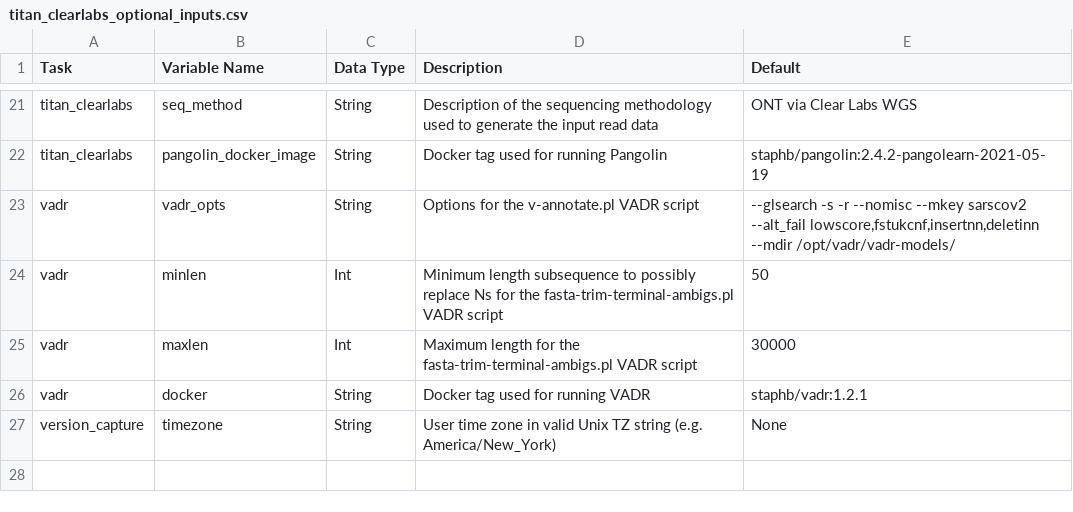
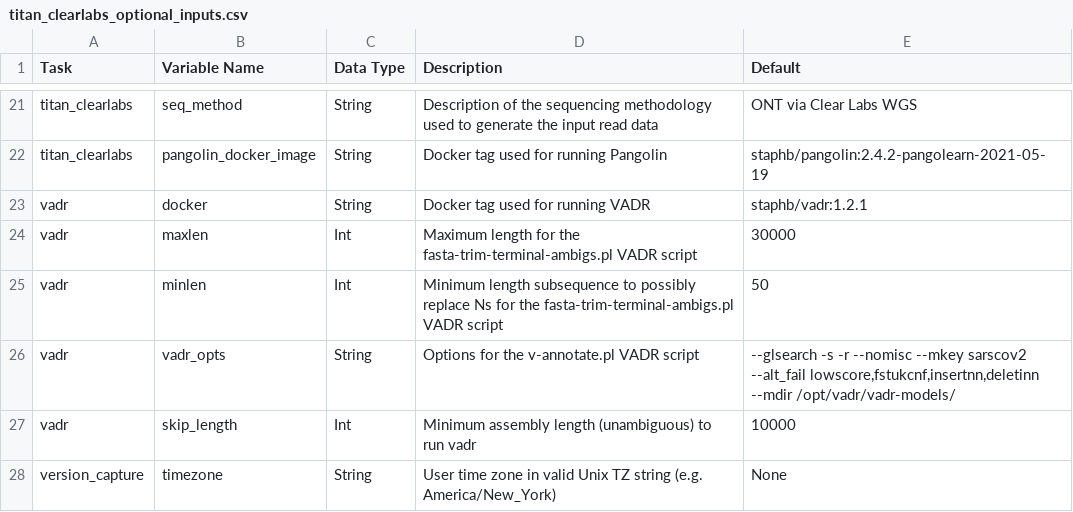
Before and after one commit to theiagen/public_health_viral_genomics, a CSV file: docs/source/tables/titan_workflows/titan_clearlabs_optional_inputs.csv, drawn as a sheet; only a part is shown, gaps mark what is left out.

Commit message:
Update docs

```diff
--- a/docs/source/tables/titan_workflows/titan_clearlabs_optional_inputs.csv
+++ b/docs/source/tables/titan_workflows/titan_clearlabs_optional_inputs.csv
@@ -22,6 +22,7 @@ titan_clearlabs,seq_method,String,Description of the sequencing methodology used
 titan_clearlabs,pangolin_docker_image,String,Docker tag used for running Pangolin,staphb/pangolin:2.4.2-pangolearn-2021-05-19
+vadr,docker,String,Docker tag used for running VADR,staphb/vadr:1.2.1
+vadr,maxlen,Int,Maximum length for the fasta-trim-terminal-ambigs.pl VADR script,30000
+vadr,minlen,Int,Minimum length subsequence to possibly replace Ns for the fasta-trim-terminal-ambigs.pl VADR script,50
 vadr,vadr_opts,String,Options for the v-annotate.pl VADR script,"--glsearch -s -r --nomisc --mkey sarscov2 --alt_fail lowscore,fstukcnf,insertnn,deletinn --mdir /opt/vadr/vadr-models/"
-vadr,minlen,Int,Minimum length subsequence to possibly replace Ns for the fasta-trim-terminal-ambigs.pl VADR script,50
-vadr,maxlen,Int,Maximum length for the fasta-trim-terminal-ambigs.pl VADR script,30000
-vadr,docker,String,Docker tag used for running VADR,staphb/vadr:1.2.1
+vadr,skip_length,Int,Minimum assembly length (unambiguous) to run vadr,10000
 version_capture,timezone,String,User time zone in valid Unix TZ string (e.g. America/New_York),None
```
